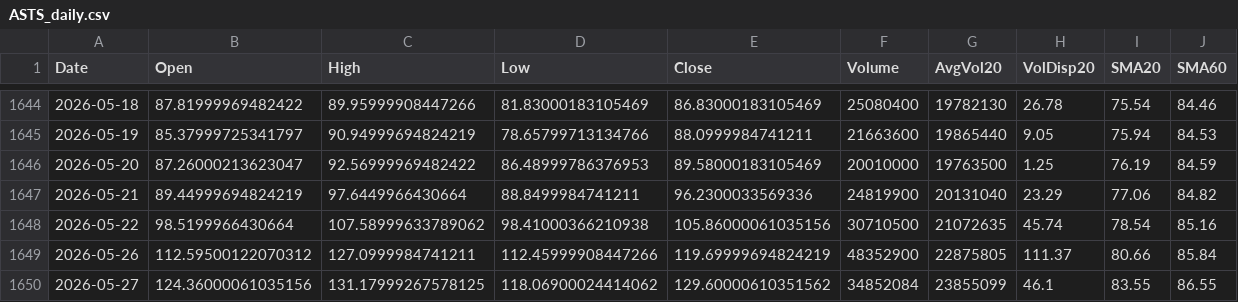
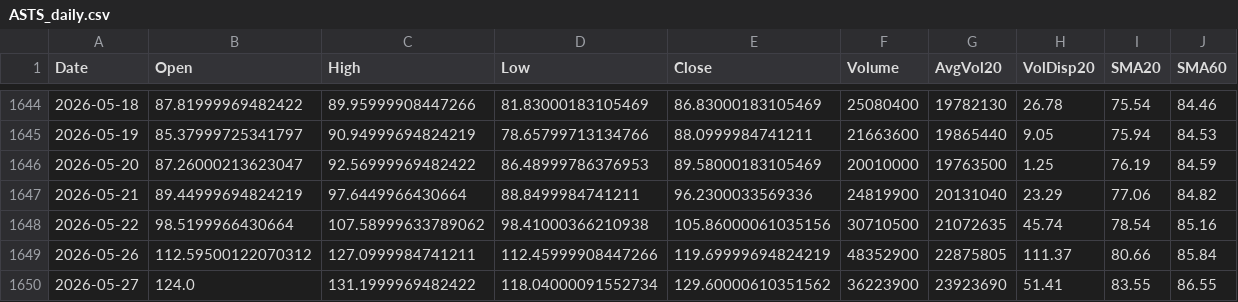
Before and after one commit to Junwoo-Genius/market-snapshot, a CSV file: public/csv/ASTS_daily.csv, drawn as a sheet; only a part is shown, gaps mark what is left out; the diff names each change by its address in the sheet, - before the commit and + after, or states it on an @@ line.

```diff
--- a/public/csv/ASTS_daily.csv
+++ b/public/csv/ASTS_daily.csv
-B1650 (Open): 124.36000061035156
+B1650 (Open): 124.0
-C1650 (High): 131.17999267578125
+C1650 (High): 131.1999969482422
-D1650 (Low): 118.06900024414062
+D1650 (Low): 118.04000091552734
-F1650 (Volume): 34852084
+F1650 (Volume): 36223900
-G1650 (AvgVol20): 23855099
+G1650 (AvgVol20): 23923690
-H1650 (VolDisp20): 46.1
+H1650 (VolDisp20): 51.41
```
Also changed, not shown: public/csv/BE_daily.csv, public/csv/IREN_daily.csv, 26 other files.
